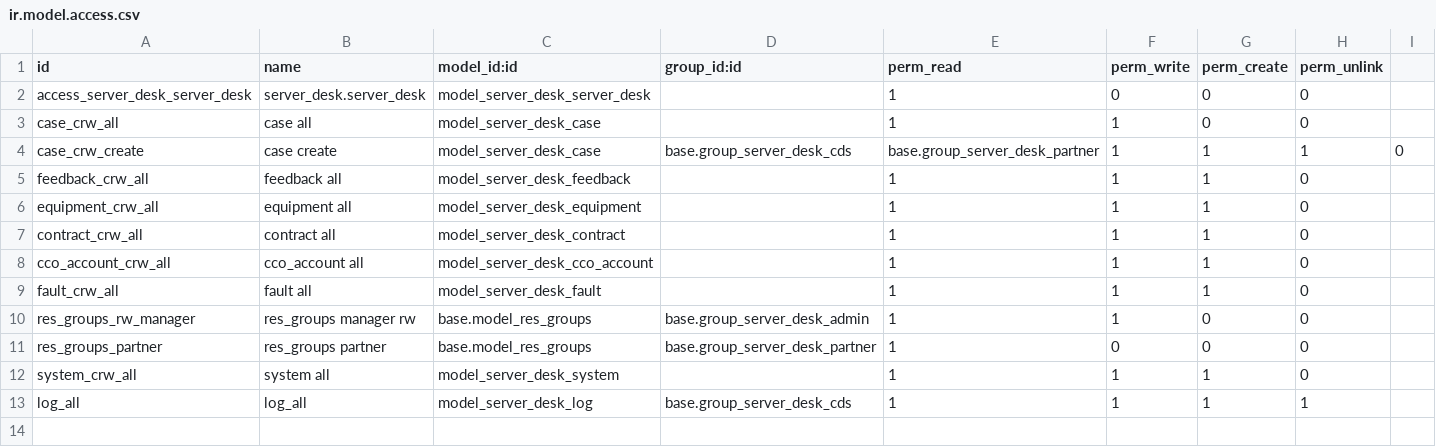
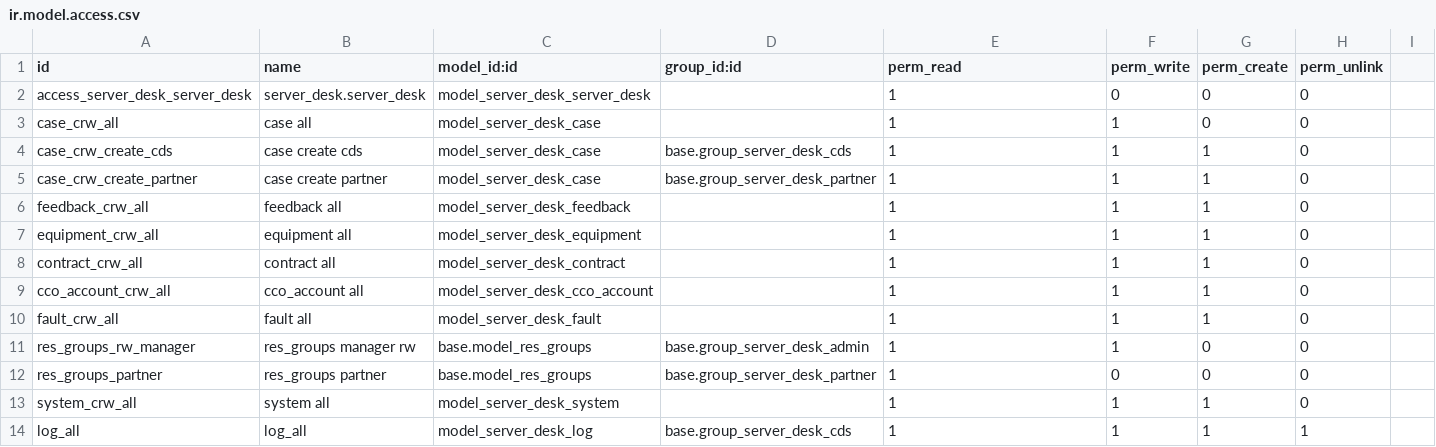
Before and after one commit to rain298/server_desk, a CSV file: security/ir.model.access.csv, drawn as a sheet.

Commit message:
分离创建权限客户

```diff
--- a/security/ir.model.access.csv
+++ b/security/ir.model.access.csv
@@ -3,3 +3,4 @@ access_server_desk_server_desk,server_desk.server_desk,model_server_desk_server_
 case_crw_all,case all,model_server_desk_case,,1,1,0,0
-case_crw_create,case create,model_server_desk_case,base.group_server_desk_cds,base.group_server_desk_partner,1,1,1,0
+case_crw_create_cds,case create cds,model_server_desk_case,base.group_server_desk_cds,1,1,1,0
+case_crw_create_partner,case create partner,model_server_desk_case,base.group_server_desk_partner,1,1,1,0
 feedback_crw_all,feedback all,model_server_desk_feedback,,1,1,1,0
```
